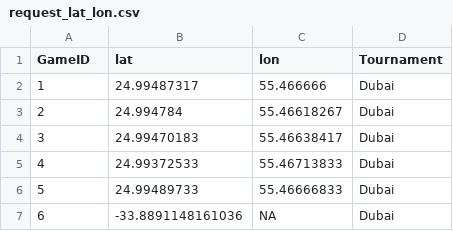
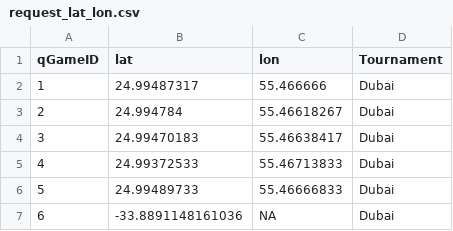
Before and after one commit to SecantZhang/DATAFEST_2019, a CSV file: RProj/request_lat_lon.csv, drawn as a sheet; only a part is shown.

```diff
--- a/RProj/request_lat_lon.csv
+++ b/RProj/request_lat_lon.csv
@@ -1,2 +1,2 @@
-GameID,lat,lon,Tournament
+qGameID,lat,lon,Tournament
 1,24.99487317,55.466666,Dubai
```
Also changed, not shown: 8 other files.
